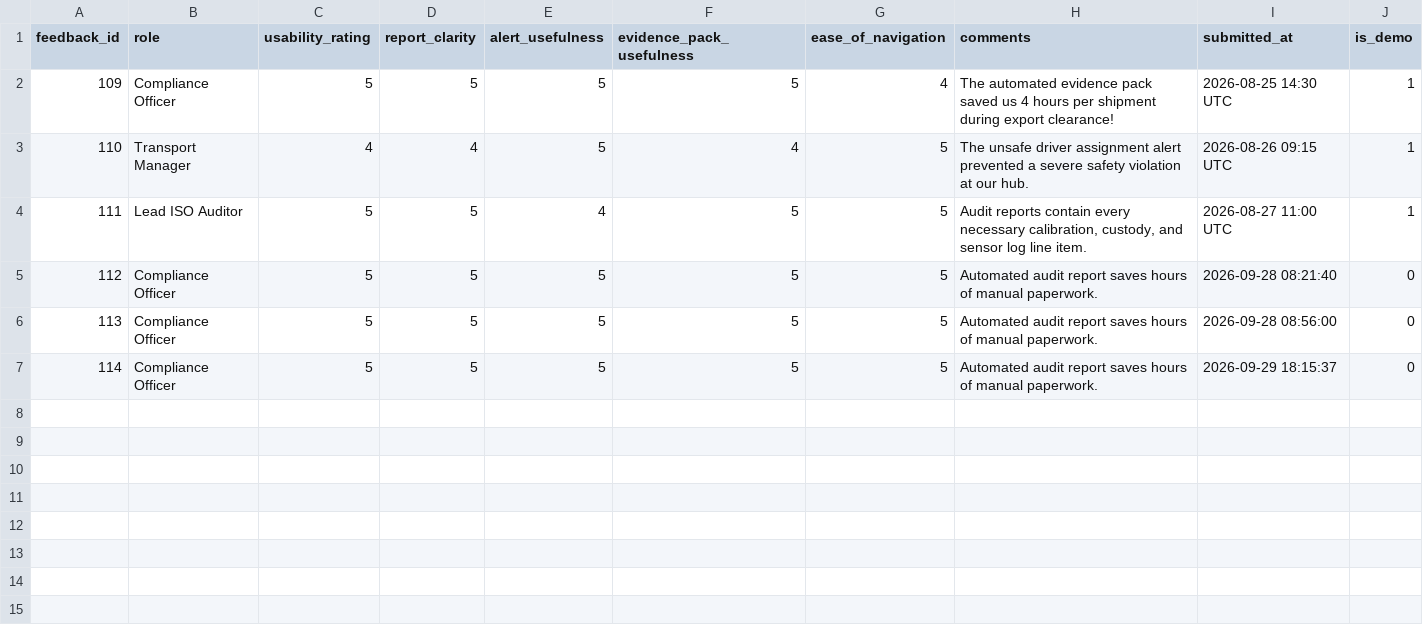
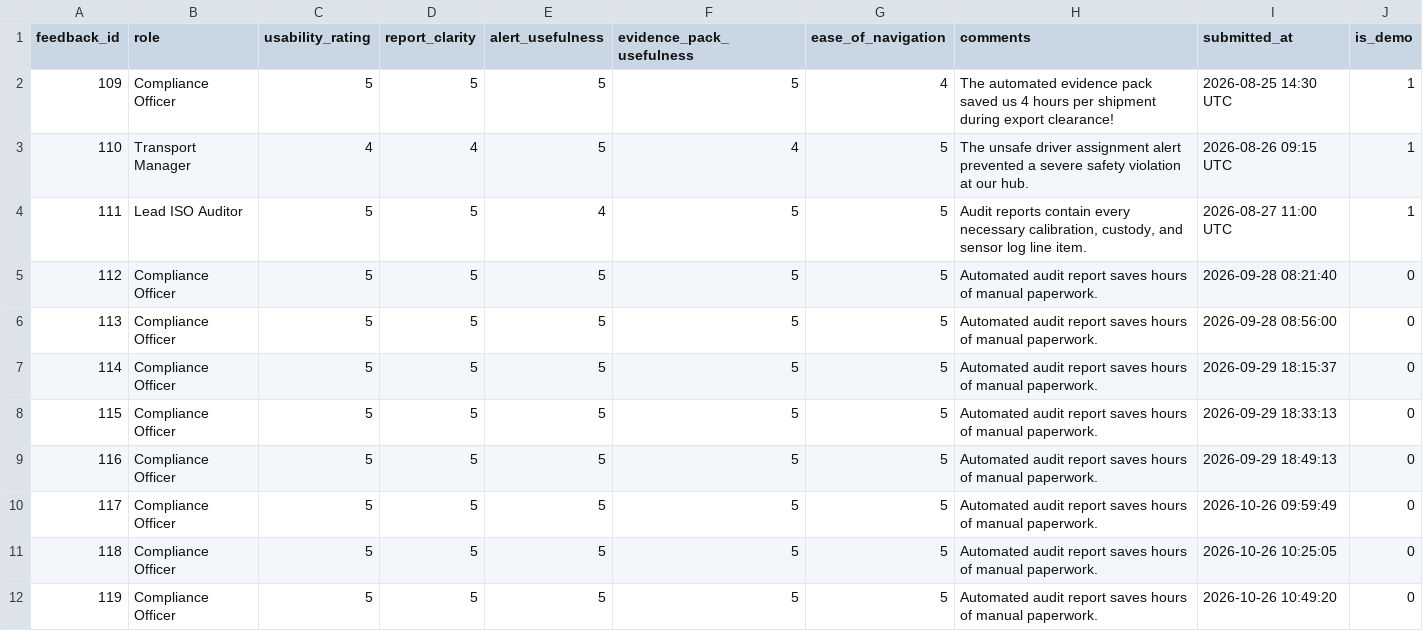
Before and after one commit to giridharan637/seafood-compliance-intelligence, a CSV file: dataset_csv/user_feedback.csv, drawn as a sheet; the diff names each change by its address in the sheet, - before the commit and + after, or states it on an @@ line.

```diff
--- a/dataset_csv/user_feedback.csv
+++ b/dataset_csv/user_feedback.csv
+row 8: 115 | Compliance Officer | 5 | 5 | 5 | 5 | 5 | Automated audit report saves hours of manual paperwork. | 2026-09-29 18:33:13 | 0
+row 9: 116 | Compliance Officer | 5 | 5 | 5 | 5 | 5 | Automated audit report saves hours of manual paperwork. | 2026-09-29 18:49:13 | 0
+row 10: 117 | Compliance Officer | 5 | 5 | 5 | 5 | 5 | Automated audit report saves hours of manual paperwork. | 2026-10-26 09:59:49 | 0
+row 11: 118 | Compliance Officer | 5 | 5 | 5 | 5 | 5 | Automated audit report saves hours of manual paperwork. | 2026-10-26 10:25:05 | 0
+row 12: 119 | Compliance Officer | 5 | 5 | 5 | 5 | 5 | Automated audit report saves hours of manual paperwork. | 2026-10-26 10:49:20 | 0
```
Also changed, not shown: dataset_csv/compliance_events.csv, dataset_csv/product_batches.csv, 22 other files.
